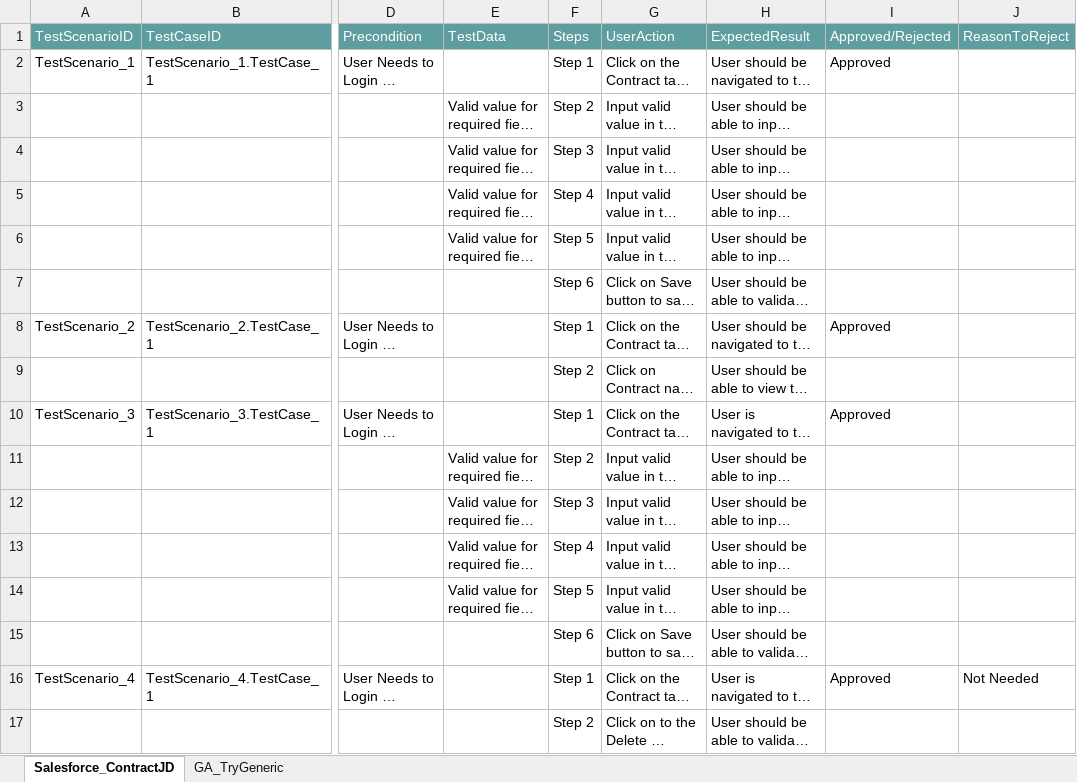
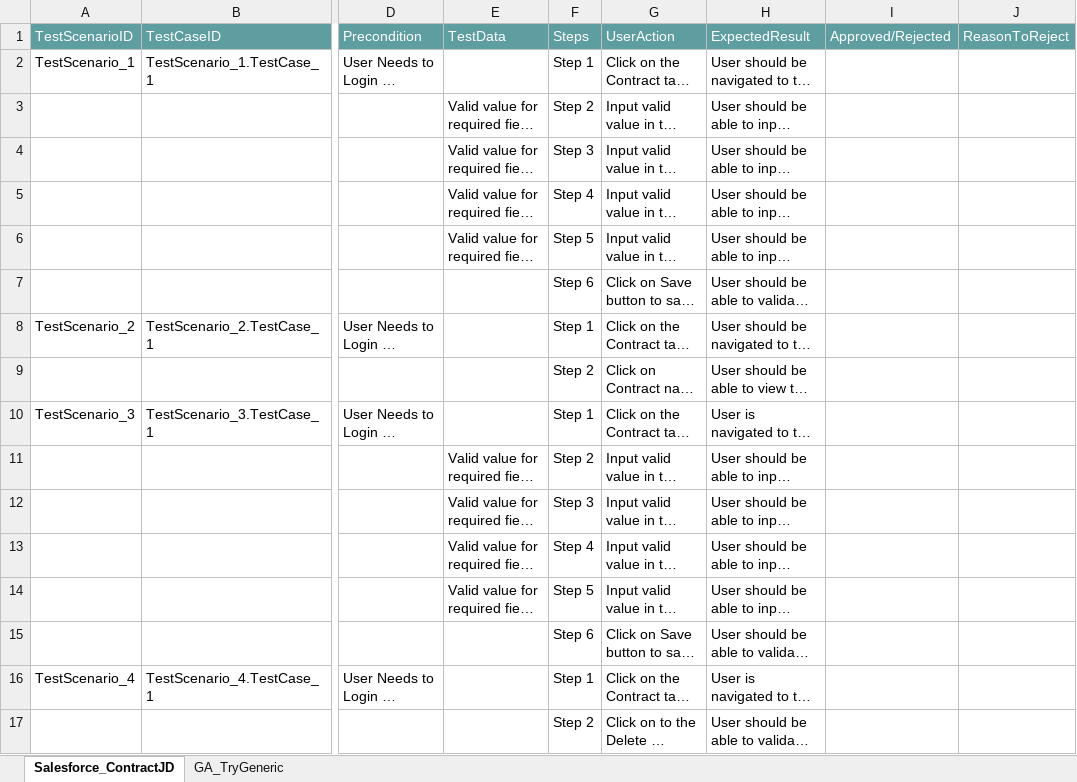
Before and after one commit to ShaikMohamedIrfan/Retesting01, an Excel workbook: Integration .xlsx, sheet Salesforce_ContractJD, drawn as a sheet; only a part is shown, gaps mark what is left out; long unchanged cells end in …; values as stored, in another font and other column widths than the file's, no borders; table styles not drawn; the diff names each change by its address in the sheet, - before the commit and + after, or states it on an @@ line.

```diff
--- a/Integration .xlsx (sheet Salesforce_ContractJD)
+++ b/Integration .xlsx (sheet Salesforce_ContractJD)
-I2: Approved
+I2: (empty)
-I8: Approved
+I8: (empty)
-I10: Approved
+I10: (empty)
-I16: Approved
+I16: (empty)
-J16: Not Needed
+J16: (empty)
```
Also changed, not shown: sheet GA_TryGeneric.
